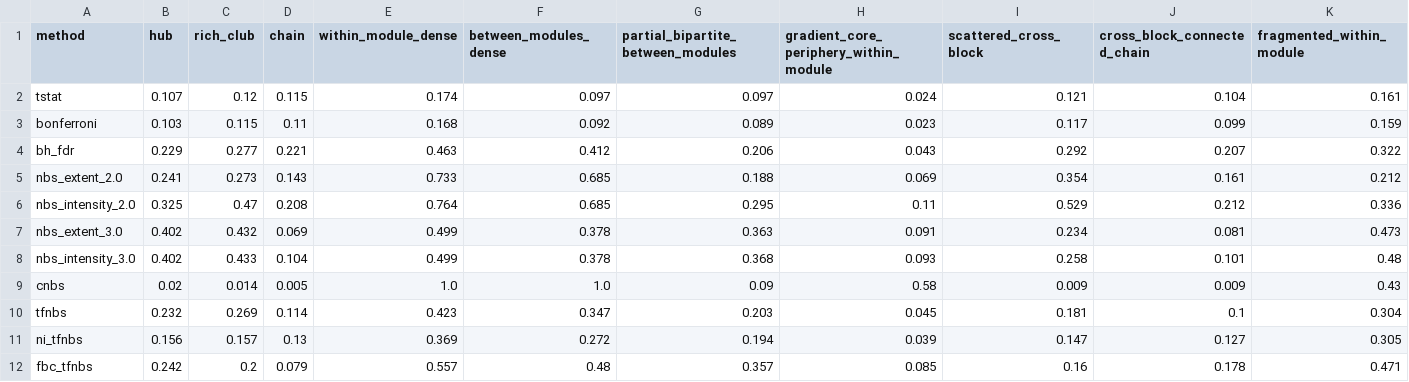
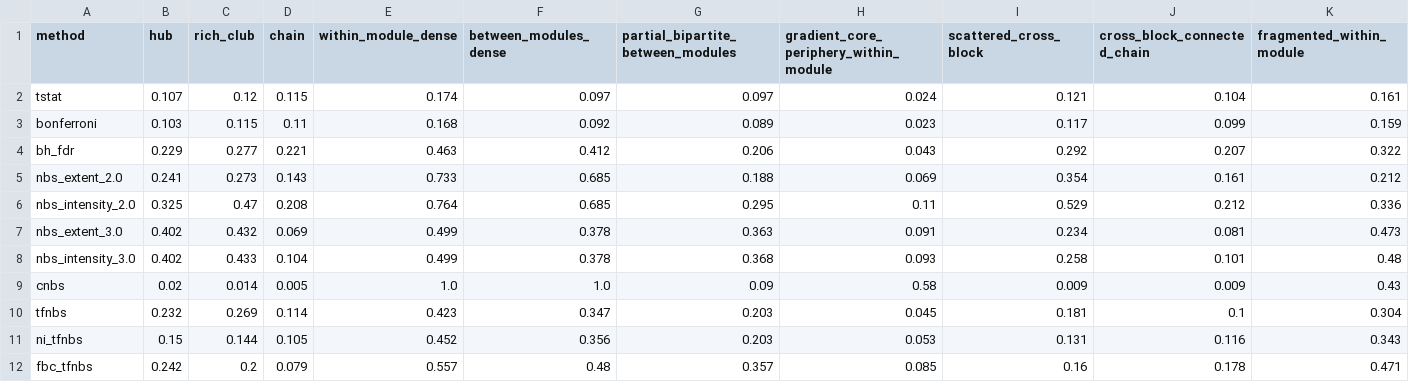
Before and after one commit to IHB-IBR-department/ConnInfPy, a CSV file: examples/simulation_validation/results/tables/tpr_matrix_dr0.125.csv, drawn as a sheet.

```diff
--- a/examples/simulation_validation/results/tables/tpr_matrix_dr0.125.csv
+++ b/examples/simulation_validation/results/tables/tpr_matrix_dr0.125.csv
@@ -10,3 +10,3 @@ cnbs,0.02,0.014,0.005,1.0,1.0,0.09,0.58,0.009,0.009,0.43
 tfnbs,0.232,0.269,0.114,0.423,0.347,0.203,0.045,0.181,0.1,0.304
-ni_tfnbs,0.156,0.157,0.13,0.369,0.272,0.194,0.039,0.147,0.127,0.305
+ni_tfnbs,0.15,0.144,0.105,0.452,0.356,0.203,0.053,0.131,0.116,0.343
 fbc_tfnbs,0.242,0.2,0.079,0.557,0.48,0.357,0.085,0.16,0.178,0.471
```
Also changed, not shown: examples/abide_validation/results/age_development/methods/age_ni_tfnbs_edges.csv, examples/abide_validation/results/age_development/sensitivity/eh/grid_summary.csv, 11 other files.
